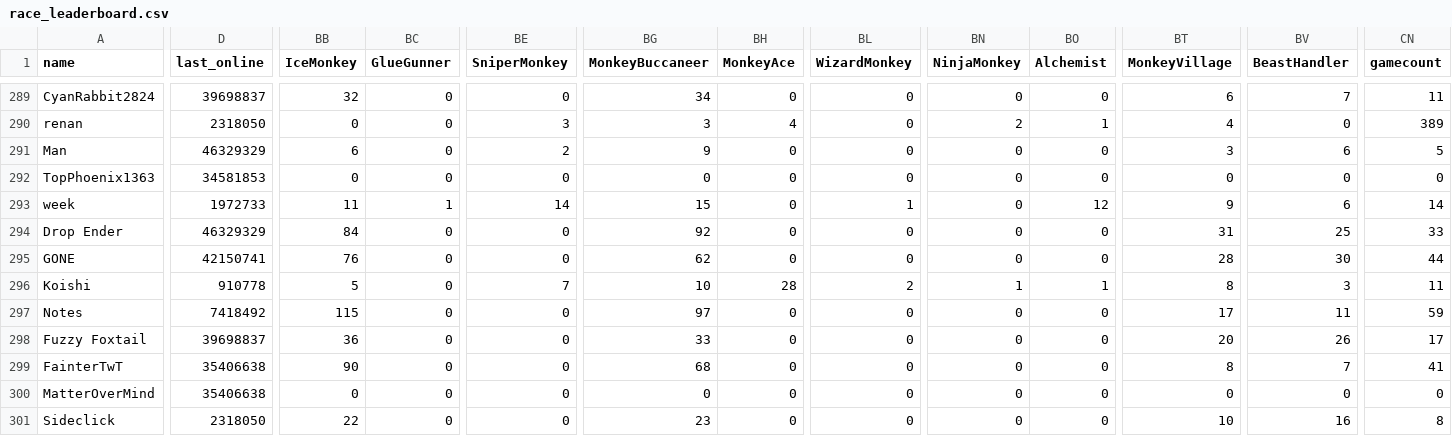
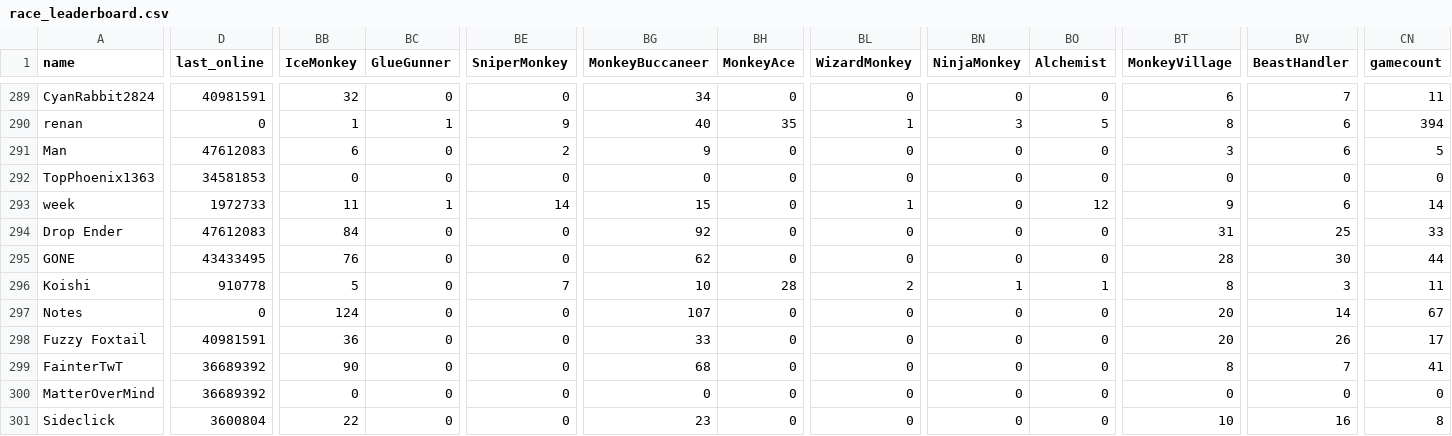
Before and after one commit to ducanup01/btd6race, a CSV file: race_leaderboard.csv, drawn as a sheet; only a part is shown, gaps mark what is left out; the diff covers the shown part only; the diff names each change by its address in the sheet, - before the commit and + after, or states it on an @@ line.

```diff
--- a/race_leaderboard.csv
+++ b/race_leaderboard.csv
-D289 (last_online): 39698837
+D289 (last_online): 40981591
-D290 (last_online): 2318050
+D290 (last_online): 0
-BB290 (IceMonkey): 0
+BB290 (IceMonkey): 1
-BC290 (GlueGunner): 0
+BC290 (GlueGunner): 1
-BE290 (SniperMonkey): 3
+BE290 (SniperMonkey): 9
-BG290 (MonkeyBuccaneer): 3
+BG290 (MonkeyBuccaneer): 40
-BH290 (MonkeyAce): 4
+BH290 (MonkeyAce): 35
-BL290 (WizardMonkey): 0
+BL290 (WizardMonkey): 1
-BN290 (NinjaMonkey): 2
+BN290 (NinjaMonkey): 3
-BO290 (Alchemist): 1
+BO290 (Alchemist): 5
-BT290 (MonkeyVillage): 4
+BT290 (MonkeyVillage): 8
-BV290 (BeastHandler): 0
+BV290 (BeastHandler): 6
-CN290 (gamecount): 389
+CN290 (gamecount): 394
-D291 (last_online): 46329329
+D291 (last_online): 47612083
-D294 (last_online): 46329329
+D294 (last_online): 47612083
-D295 (last_online): 42150741
+D295 (last_online): 43433495
-D297 (last_online): 7418492
+D297 (last_online): 0
-BB297 (IceMonkey): 115
+BB297 (IceMonkey): 124
-BG297 (MonkeyBuccaneer): 97
+BG297 (MonkeyBuccaneer): 107
-BT297 (MonkeyVillage): 17
+BT297 (MonkeyVillage): 20
-BV297 (BeastHandler): 11
+BV297 (BeastHandler): 14
-CN297 (gamecount): 59
+CN297 (gamecount): 67
-D298 (last_online): 39698837
+D298 (last_online): 40981591
-D299:D300 (last_online): 35406638
+D299:D300 (last_online): 36689392
-D301 (last_online): 2318050
+D301 (last_online): 3600804
```
Also changed, not shown: 159 edited cells elsewhere in this file.
